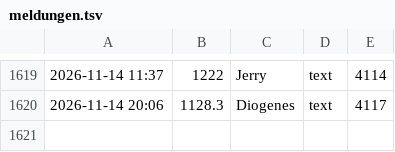
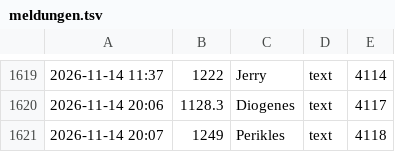
Before and after one commit to tramour-cmyk/androidapp_rpg_bornim, a TSV file: meldungen.tsv, drawn as a sheet; only a part is shown, gaps mark what is left out.

Commit message:
Meldung 1249 (Perikles)

```diff
--- a/meldungen.tsv
+++ b/meldungen.tsv
@@ -1620 +1620,2 @@
 2026-11-14 20:06	1128.3	Diogenes	text	4117
+2026-11-14 20:07	1249	Perikles	text	4118
```
